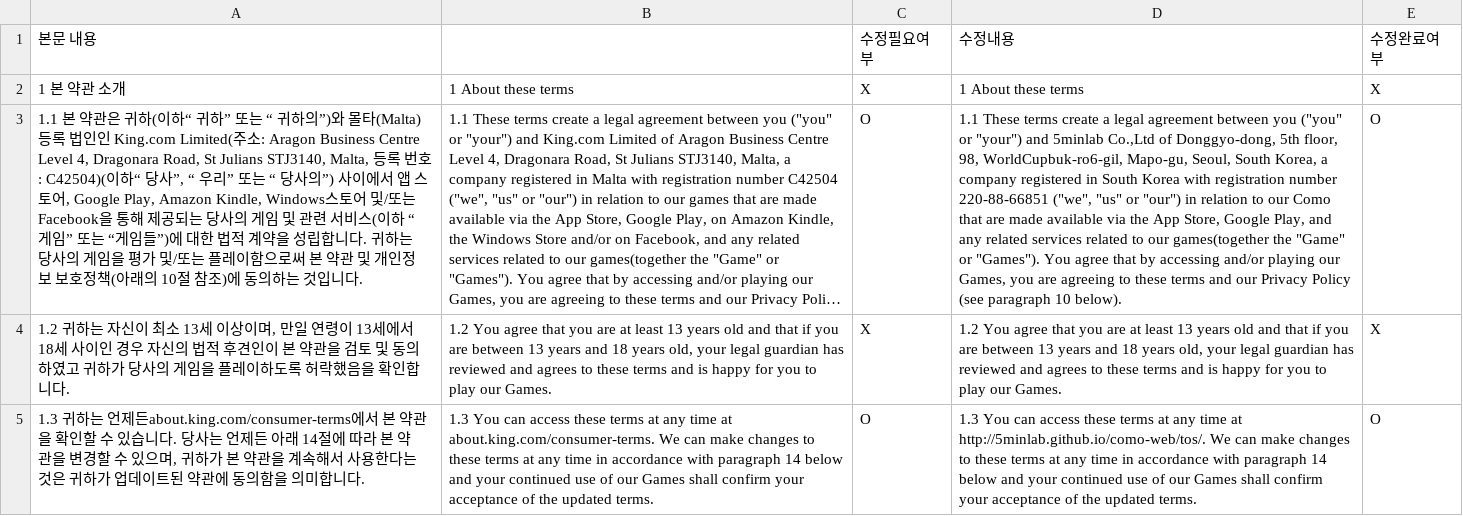
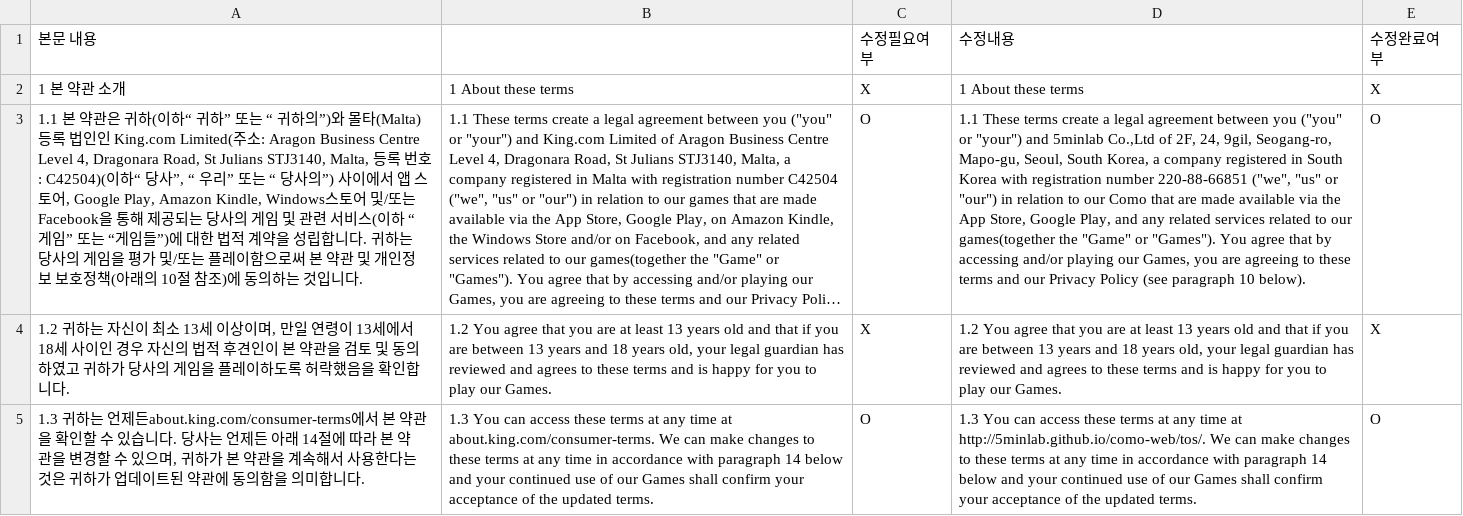
Before and after one commit to 5minlab/como-web, a CSV file: data/150213 Como's Adventure 법률 문서 - Terms of Service.csv, drawn as a sheet; only a part is shown; long unchanged cells end in …; the diff names each change by its address in the sheet, - before the commit and + after, or states it on an @@ line.

```diff
--- a/data/150213 Como's Adventure 법률 문서 - Terms of Service.csv
+++ b/data/150213 Como's Adventure 법률 문서 - Terms of Service.csv
-D3 (수정내용): …Co.,Ltd of Donggyo-dong, 5th floor, 98, WorldCupbuk-ro6-gil, Mapo-gu, Seoul,…
+D3 (수정내용): …Co.,Ltd of 2F, 24, 9gil, Seogang-ro, Mapo-gu, Seoul,…
```
Also changed, not shown: data/150213 Como's Adventure 법률 문서 - Privacy Policy.csv.
